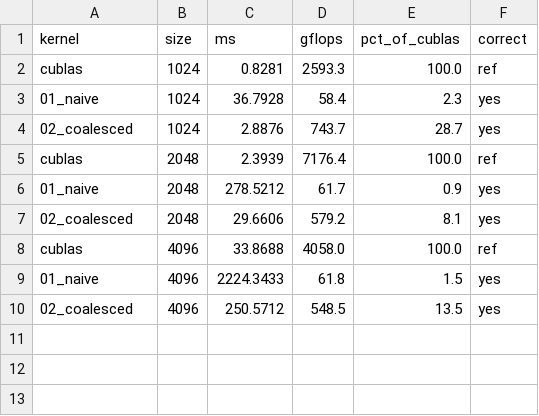
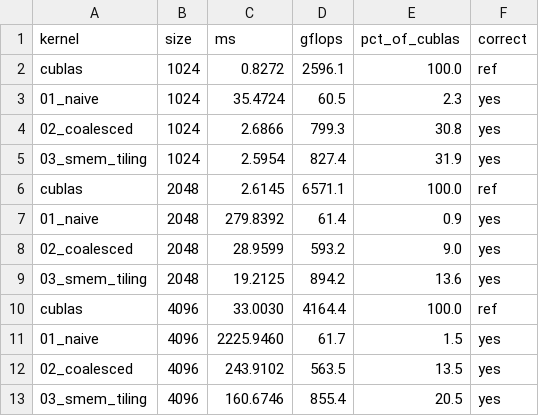
Before and after one commit to kjh-0529/cuda-hpc-portfolio, a CSV file: 01-sgemm/results/kaggle-t4.csv, drawn as a sheet.

```diff
--- a/01-sgemm/results/kaggle-t4.csv
+++ b/01-sgemm/results/kaggle-t4.csv
@@ -1,10 +1,13 @@
 kernel,size,ms,gflops,pct_of_cublas,correct
-cublas,1024,0.8281,2593.3,100.0,ref
-01_naive,1024,36.7928,58.4,2.3,yes
-02_coalesced,1024,2.8876,743.7,28.7,yes
-cublas,2048,2.3939,7176.4,100.0,ref
-01_naive,2048,278.5212,61.7,0.9,yes
-02_coalesced,2048,29.6606,579.2,8.1,yes
-cublas,4096,33.8688,4058.0,100.0,ref
-01_naive,4096,2224.3433,61.8,1.5,yes
-02_coalesced,4096,250.5712,548.5,13.5,yes
+cublas,1024,0.8272,2596.1,100.0,ref
+01_naive,1024,35.4724,60.5,2.3,yes
+02_coalesced,1024,2.6866,799.3,30.8,yes
+03_smem_tiling,1024,2.5954,827.4,31.9,yes
+cublas,2048,2.6145,6571.1,100.0,ref
+01_naive,2048,279.8392,61.4,0.9,yes
+02_coalesced,2048,28.9599,593.2,9.0,yes
+03_smem_tiling,2048,19.2125,894.2,13.6,yes
+cublas,4096,33.0030,4164.4,100.0,ref
+01_naive,4096,2225.9460,61.7,1.5,yes
+02_coalesced,4096,243.9102,563.5,13.5,yes
+03_smem_tiling,4096,160.6746,855.4,20.5,yes
```
Also changed, not shown: 2 other files.
